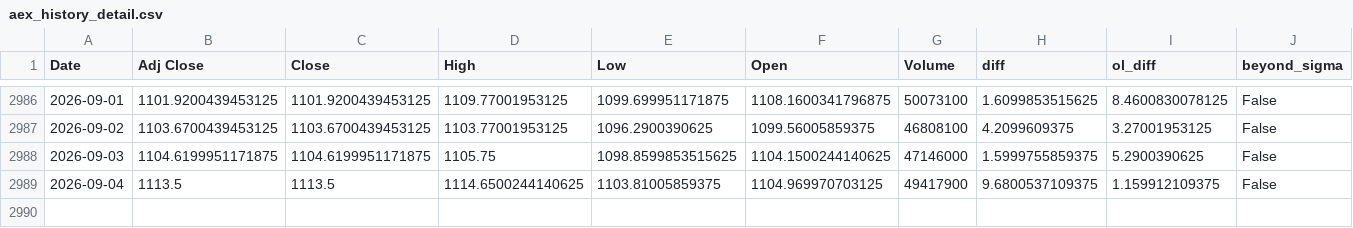
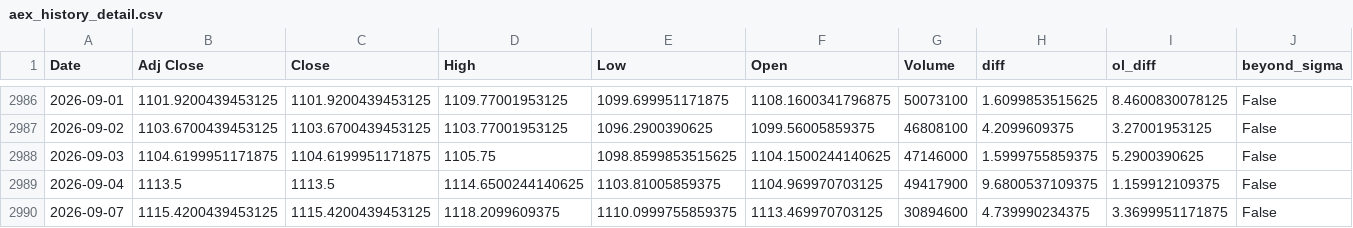
Before and after one commit to AnandSie/optie_dashboard, a CSV file: data/aex_history_detail.csv, drawn as a sheet; only a part is shown, gaps mark what is left out; rows hold the shown columns only; the diff names each change by its address in the sheet, - before the commit and + after, or states it on an @@ line.

```diff
--- a/data/aex_history_detail.csv
+++ b/data/aex_history_detail.csv
+row 2990: 2026-09-07 | 1115.4200439453125 | 1115.4200439453125 | 1118.2099609375 | 1110.0999755859375 | 1113.469970703125 | 30894600 | 4.739990234375 | 3.3699951171875 | False
```
Also changed, not shown: data/aex_history.csv, 1 other file.
